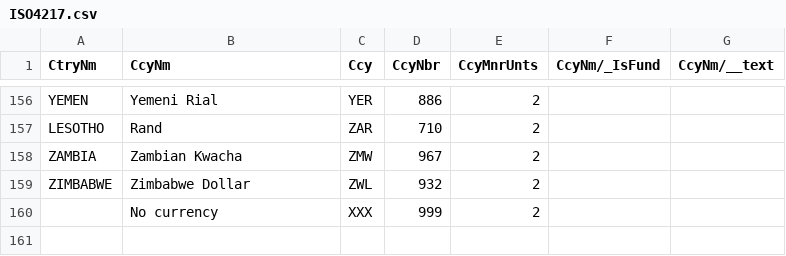
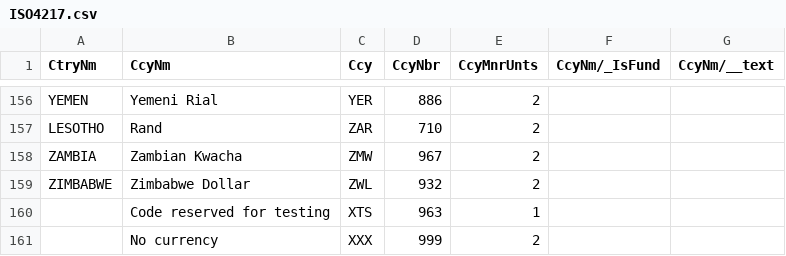
Before and after one commit to peek-travel/swift-currency, a CSV file: Resources/ISO4217.csv, drawn as a sheet; only a part is shown, gaps mark what is left out; the diff names each change by its address in the sheet, - before the commit and + after, or states it on an @@ line.

```diff
--- a/Resources/ISO4217.csv
+++ b/Resources/ISO4217.csv
+row 160:  | Code reserved for testing | XTS | 963 | 1
```
Also changed, not shown: 3 other files.
